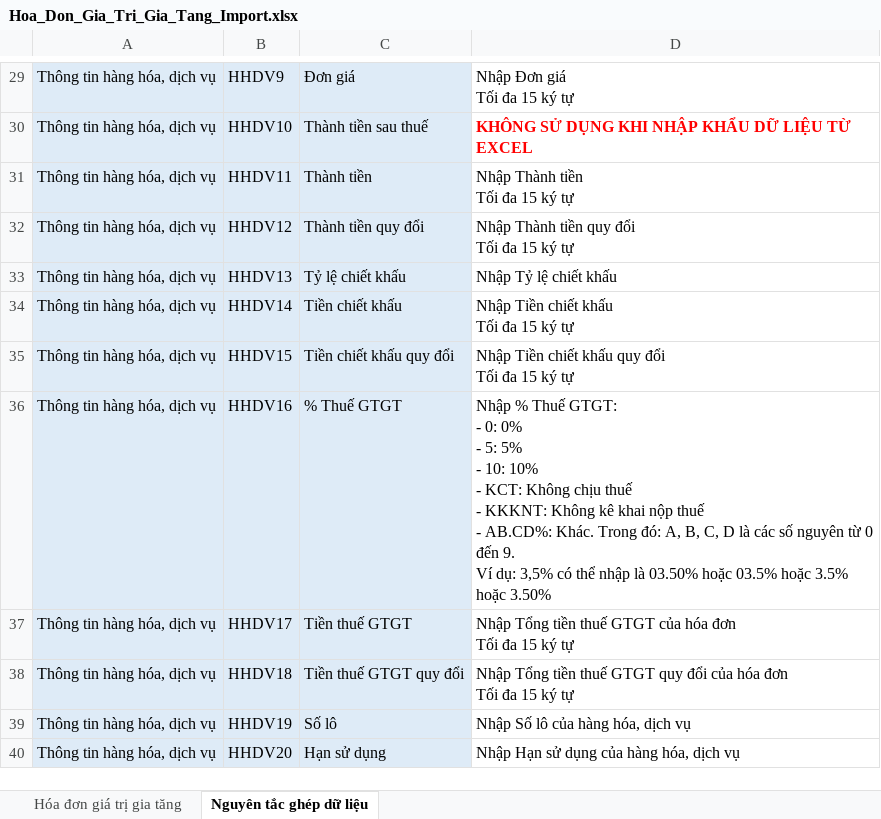
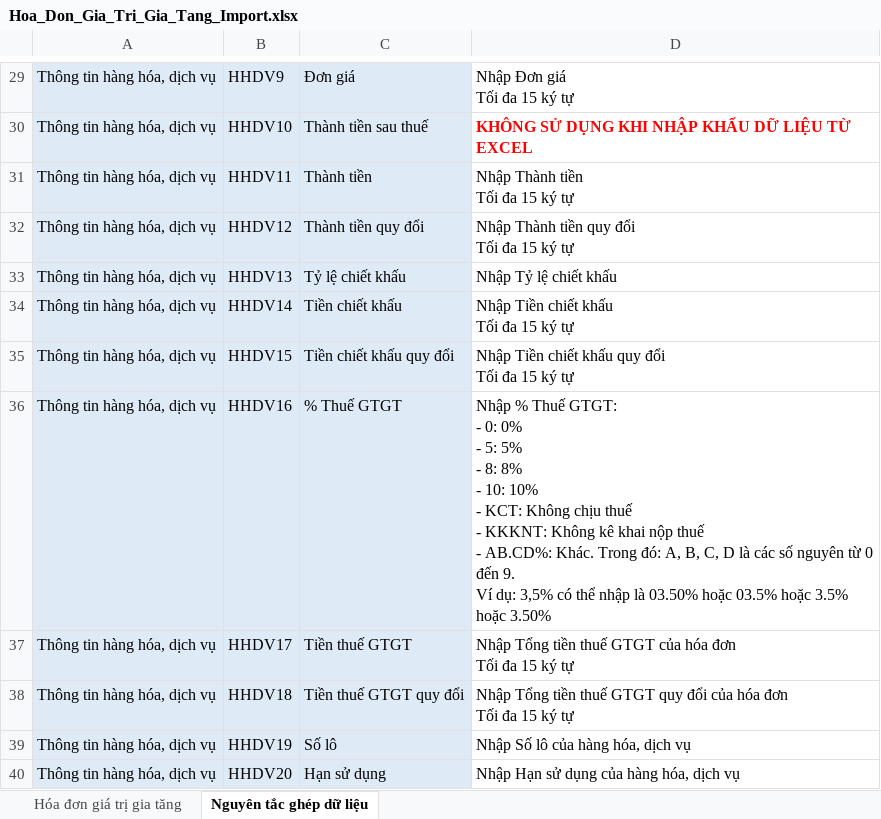
Before and after one commit to huyvq8899/pmbk_bill_dn_be, an Excel workbook: API/wwwroot/docs/Template/ImportHoaDon/Hoa_Don_Gia_Tri_Gia_Tang_Import.xlsx, sheet Nguyên tắc ghép dữ liệu, drawn as a sheet; only a part is shown, gaps mark what is left out; values as stored, in another font and other column widths than the file's, no borders; ↵ is a line break in a cell; the diff names each change by its address in the sheet, - before the commit and + after, or states it on an @@ line.

```diff
--- a/API/wwwroot/docs/Template/ImportHoaDon/Hoa_Don_Gia_Tri_Gia_Tang_Import.xlsx (sheet Nguyên tắc ghép dữ liệu)
+++ b/API/wwwroot/docs/Template/ImportHoaDon/Hoa_Don_Gia_Tri_Gia_Tang_Import.xlsx (sheet Nguyên tắc ghép dữ liệu)
-D36: …5% ↵ - 10: 10%…
+D36: …5% ↵ - 8: 8% ↵ - 10: 10%…
```
Also changed, not shown: 1 other file.
